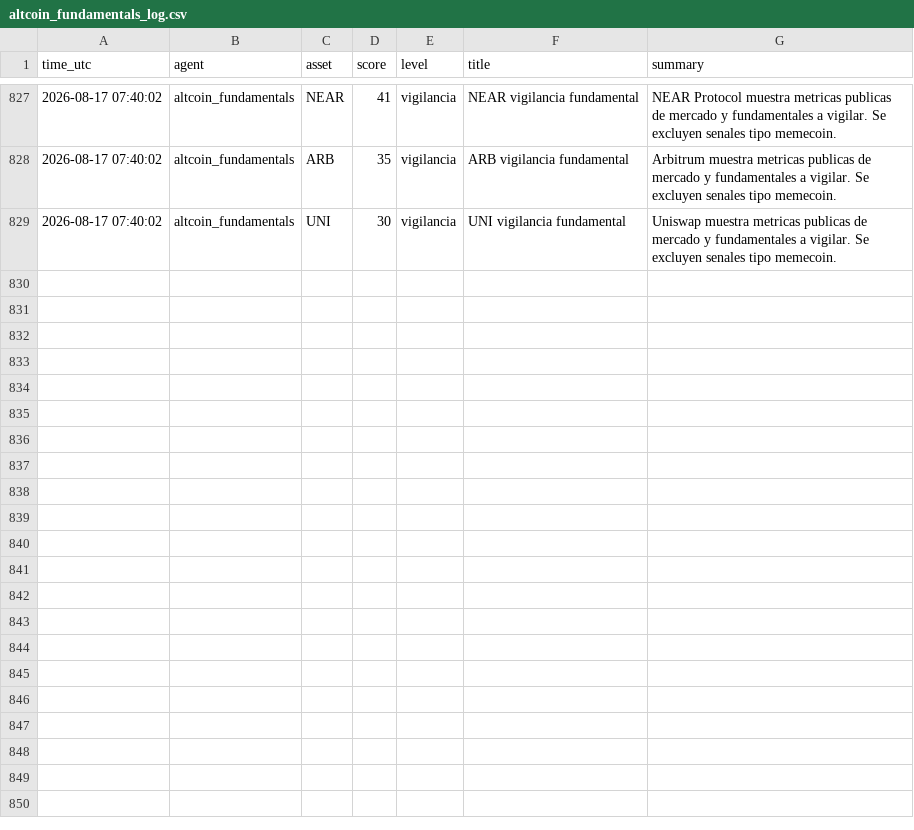
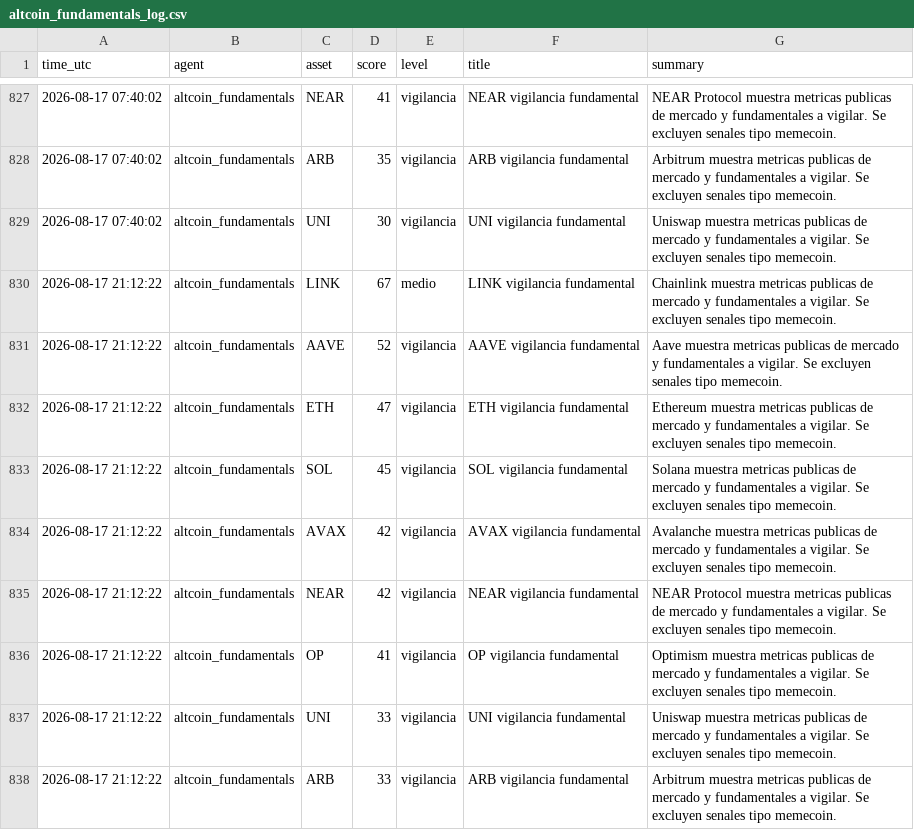
Before and after one commit to DiegoSR-git/market-signal-agent, a CSV file: altcoin_fundamentals_log.csv, drawn as a sheet; only a part is shown, gaps mark what is left out; the diff names each change by its address in the sheet, - before the commit and + after, or states it on an @@ line.

```diff
--- a/altcoin_fundamentals_log.csv
+++ b/altcoin_fundamentals_log.csv
+row 830: 2026-08-17 21:12:22 | altcoin_fundamentals | LINK | 67 | medio | LINK vigilancia fundamental | Chainlink muestra metricas publicas de mercado y fundamentales a vigilar. Se excluyen senales tipo memecoin.
+row 831: 2026-08-17 21:12:22 | altcoin_fundamentals | AAVE | 52 | vigilancia | AAVE vigilancia fundamental | Aave muestra metricas publicas de mercado y fundamentales a vigilar. Se excluyen senales tipo memecoin.
+row 832: 2026-08-17 21:12:22 | altcoin_fundamentals | ETH | 47 | vigilancia | ETH vigilancia fundamental | Ethereum muestra metricas publicas de mercado y fundamentales a vigilar. Se excluyen senales tipo memecoin.
+row 833: 2026-08-17 21:12:22 | altcoin_fundamentals | SOL | 45 | vigilancia | SOL vigilancia fundamental | Solana muestra metricas publicas de mercado y fundamentales a vigilar. Se excluyen senales tipo memecoin.
+row 834: 2026-08-17 21:12:22 | altcoin_fundamentals | AVAX | 42 | vigilancia | AVAX vigilancia fundamental | Avalanche muestra metricas publicas de mercado y fundamentales a vigilar. Se excluyen senales tipo memecoin.
+row 835: 2026-08-17 21:12:22 | altcoin_fundamentals | NEAR | 42 | vigilancia | NEAR vigilancia fundamental | NEAR Protocol muestra metricas publicas de mercado y fundamentales a vigilar. Se excluyen senales tipo memecoin.
+row 836: 2026-08-17 21:12:22 | altcoin_fundamentals | OP | 41 | vigilancia | OP vigilancia fundamental | Optimism muestra metricas publicas de mercado y fundamentales a vigilar. Se excluyen senales tipo memecoin.
+row 837: 2026-08-17 21:12:22 | altcoin_fundamentals | UNI | 33 | vigilancia | UNI vigilancia fundamental | Uniswap muestra metricas publicas de mercado y fundamentales a vigilar. Se excluyen senales tipo memecoin.
+row 838: 2026-08-17 21:12:22 | altcoin_fundamentals | ARB | 33 | vigilancia | ARB vigilancia fundamental | Arbitrum muestra metricas publicas de mercado y fundamentales a vigilar. Se excluyen senales tipo memecoin.
```
Also changed, not shown: 5 other files.
